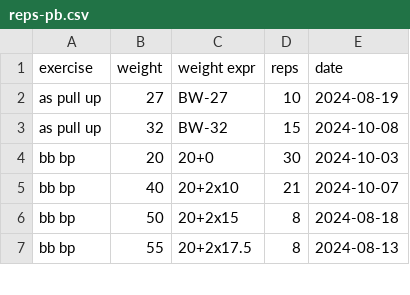
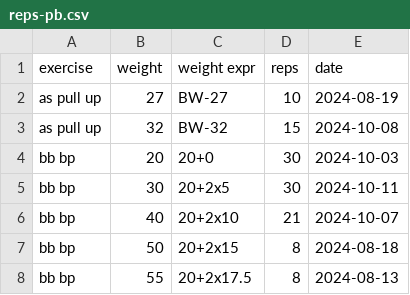
Before and after one commit to rgoulter/rgoulter.github.com, a CSV file: reps-pb.csv, drawn as a sheet; only a part is shown.

Commit message:
update reps-pb

```diff
--- a/reps-pb.csv
+++ b/reps-pb.csv
@@ -4,2 +4,3 @@ as pull up, 32, BW-32, 15, 2024-10-08
 bb bp, 20, 20+0, 30, 2024-10-03
+bb bp, 30, 20+2x5, 30, 2024-10-11
 bb bp, 40, 20+2x10, 21, 2024-10-07
```
